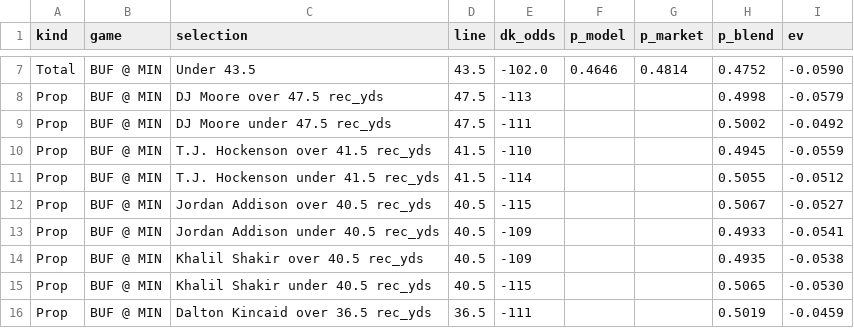
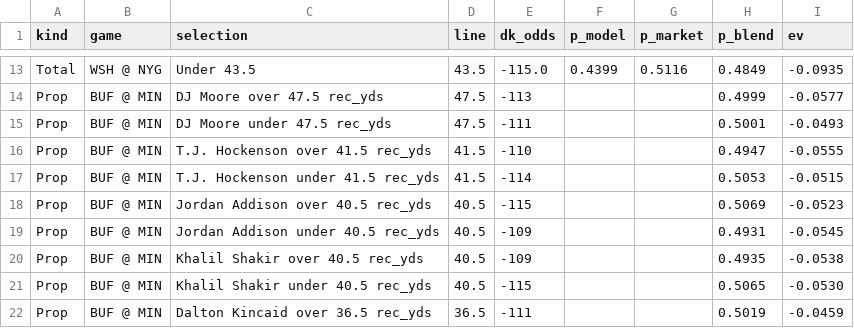
Before and after one commit to gmoneydakota/my-city, a CSV file: bets/reports/2026-11-09_nfl_all_prices.csv, drawn as a sheet; only a part is shown, gaps mark what is left out; addresses are those after the commit; the diff covers the shown part only; the diff names each change by its address in the sheet, - before the commit and + after, or states it on an @@ line.

```diff
--- a/bets/reports/2026-11-09_nfl_all_prices.csv
+++ b/bets/reports/2026-11-09_nfl_all_prices.csv
-B13 (game): BUF @ MIN
+B13 (game): WSH @ NYG
-E13 (dk_odds): -102.0
+E13 (dk_odds): -115.0
-F13 (p_model): 0.4646
+F13 (p_model): 0.4399
-G13 (p_market): 0.4814
+G13 (p_market): 0.5116
-H13 (p_blend): 0.4752
+H13 (p_blend): 0.4849
-I13 (ev): -0.0590
+I13 (ev): -0.0935
-H14 (p_blend): 0.4998
+H14 (p_blend): 0.4999
-I14 (ev): -0.0579
+I14 (ev): -0.0577
-H15 (p_blend): 0.5002
+H15 (p_blend): 0.5001
-I15 (ev): -0.0492
+I15 (ev): -0.0493
-H16 (p_blend): 0.4945
+H16 (p_blend): 0.4947
-I16 (ev): -0.0559
+I16 (ev): -0.0555
-H17 (p_blend): 0.5055
+H17 (p_blend): 0.5053
-I17 (ev): -0.0512
+I17 (ev): -0.0515
-H18 (p_blend): 0.5067
+H18 (p_blend): 0.5069
-I18 (ev): -0.0527
+I18 (ev): -0.0523
-H19 (p_blend): 0.4933
+H19 (p_blend): 0.4931
-I19 (ev): -0.0541
+I19 (ev): -0.0545
```
Also changed, not shown: 6 added rows and 57 edited cells elsewhere in this file, bets/history/picks.csv, bets/reports/2026-11-09_nba_all_prices.csv, 13 other files.
